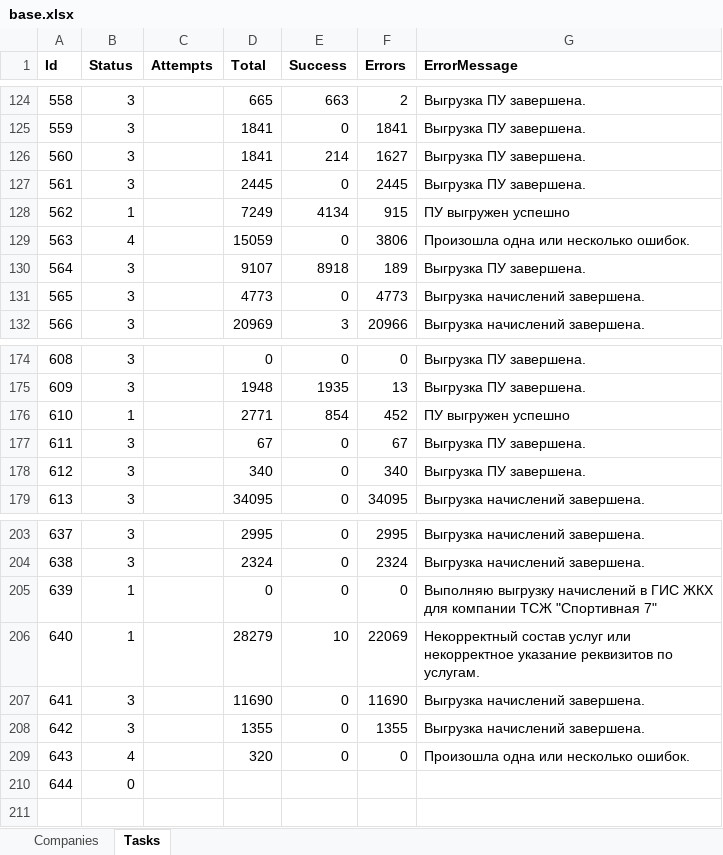
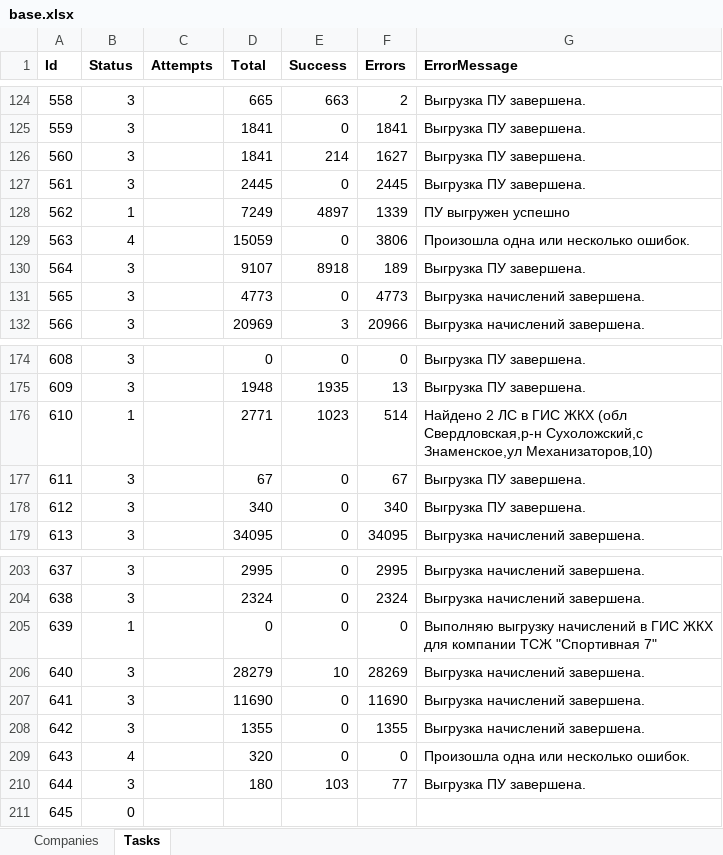
Before and after one commit to vanfreeride/NET-Core-tests, an Excel workbook: RcOnline/base.xlsx, sheet Tasks, drawn as a sheet; only a part is shown, gaps mark what is left out; values as stored, in another font and other column widths than the file's, no borders; removed rows and columns are numbered as before the commit, all else as after; the diff names each change by its address in the sheet, - before the commit and + after, or states it on an @@ line.

```diff
--- a/RcOnline/base.xlsx (sheet Tasks)
+++ b/RcOnline/base.xlsx (sheet Tasks)
-E128 (Success): 4134
+E128 (Success): 4897
-F128 (Errors): 915
+F128 (Errors): 1339
-E176 (Success): 854
+E176 (Success): 1023
-F176 (Errors): 452
+F176 (Errors): 514
-G176 (ErrorMessage): ПУ выгружен успешно
+G176 (ErrorMessage): Найдено 2 ЛС в ГИС ЖКХ (обл Свердловская,р-н Сухоложский,с Знаменское,ул Механизаторов,10)
-row 206: 640 | 1 |  | 28279 | 10 | 22069 | Некорректный состав услуг или некорректное указание реквизитов по услугам.
+row 206: 640 | 3 |  | 28279 | 10 | 28269 | Выгрузка начислений завершена.
+row 210: 644 | 3 |  | 180 | 103 | 77 | Выгрузка ПУ завершена.
@@ column A (Id) renumbered from row 211 down @@
```
Also changed, not shown: sheet Companies, 1 other file.
